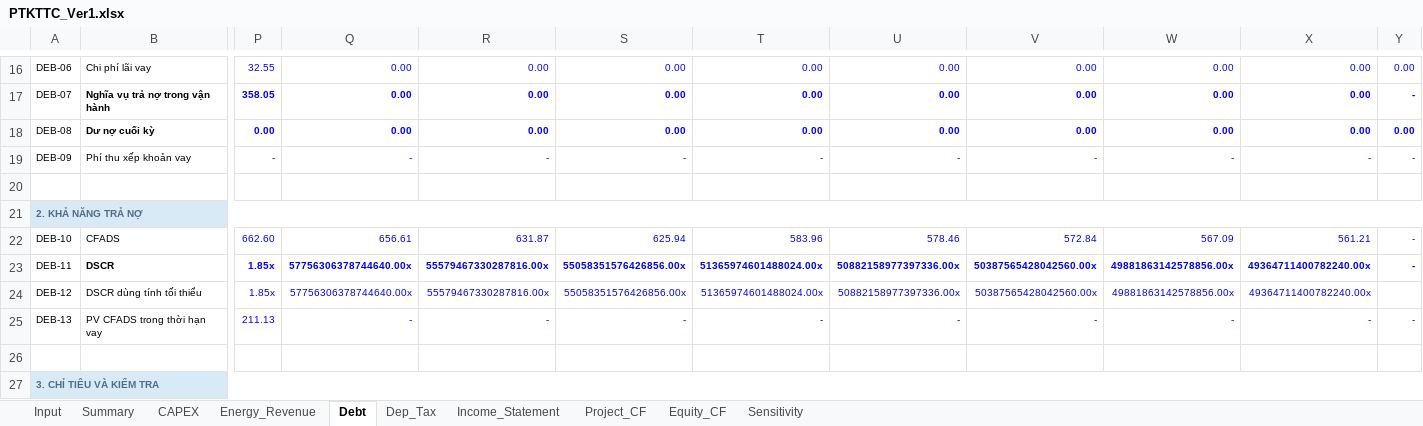
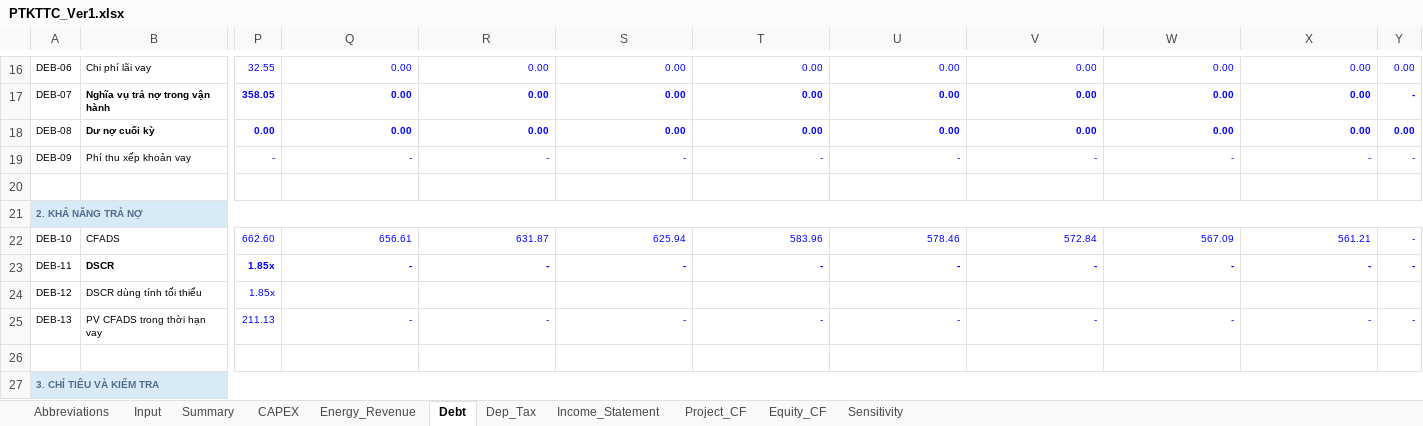
Before and after one commit to Hoang176/Phan-tich-tai-chinh, an Excel workbook: PTKTTC_Ver1.xlsx, sheet Debt, drawn as a sheet; only a part is shown, gaps mark what is left out; values as stored, in another font and other column widths than the file's, no borders; conditional formats not drawn; the diff names each change by its address in the sheet, - before the commit and + after, or states it on an @@ line.

```diff
--- a/PTKTTC_Ver1.xlsx (sheet Debt)
+++ b/PTKTTC_Ver1.xlsx (sheet Debt)
+sheet tab: Abbreviations
-Q23: 57756306378744640.00x
+Q23: -
-R23: 55579467330287816.00x
+R23: -
-S23: 55058351576426856.00x
+S23: -
-T23: 51365974601488024.00x
+T23: -
-U23: 50882158977397336.00x
+U23: -
-V23: 50387565428042560.00x
+V23: -
-W23: 49881863142578856.00x
+W23: -
-X23: 49364711400782240.00x
+X23: -
-Q24: 57756306378744640.00x
+Q24: (empty)
-R24: 55579467330287816.00x
+R24: (empty)
-S24: 55058351576426856.00x
+S24: (empty)
-T24: 51365974601488024.00x
+T24: (empty)
-U24: 50882158977397336.00x
+U24: (empty)
-V24: 50387565428042560.00x
+V24: (empty)
-W24: 49881863142578856.00x
+W24: (empty)
-X24: 49364711400782240.00x
+X24: (empty)
```
Also changed, not shown: sheet Input, sheet Summary, sheet CAPEX, formulas that keep their value, charts or pictures.
